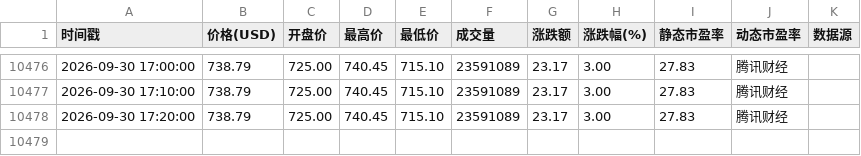
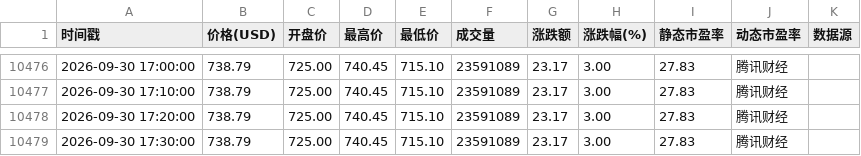
Before and after one commit to oneRede/shell-scripts, a CSV file: meta/data/meta_price.csv, drawn as a sheet; only a part is shown, gaps mark what is left out; the diff names each change by its address in the sheet, - before the commit and + after, or states it on an @@ line.

```diff
--- a/meta/data/meta_price.csv
+++ b/meta/data/meta_price.csv
+row 10479: 2026-09-30 17:30:00 | 738.79 | 725.00 | 740.45 | 715.10 | 23591089 | 23.17 | 3.00 | 27.83 | 腾讯财经
```
Also changed, not shown: apple/data/aapl_price.csv, google/data/googl_price.csv, 6 other files.
